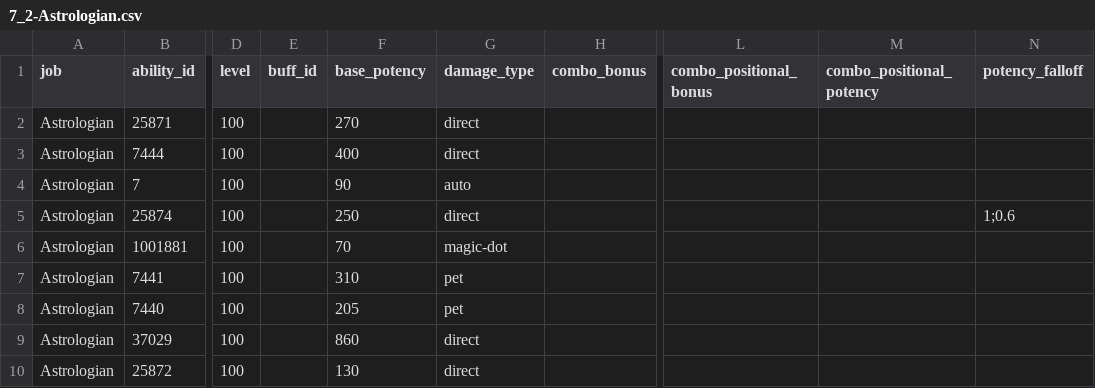
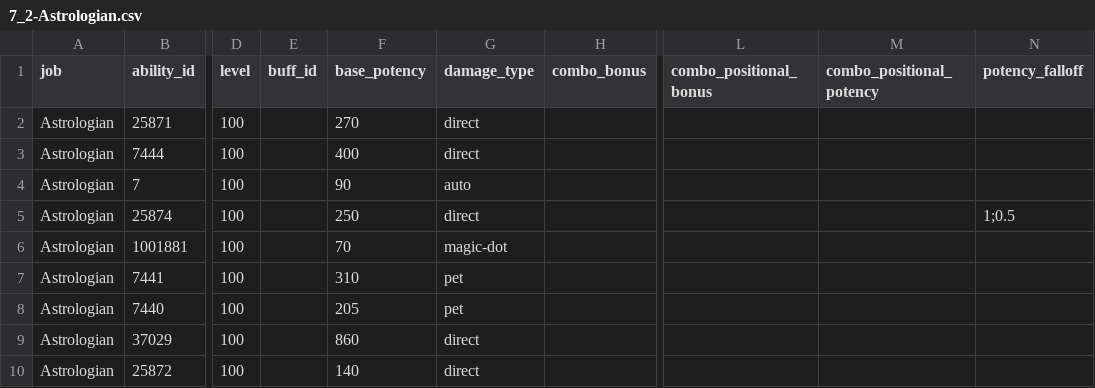
Before and after one commit to ffxiv-acerola/how_bad_was_my_crit_in_xiv, a CSV file: fflogs_rotation/job_data/potencies/healer/Astrologian/7_2-Astrologian.csv, drawn as a sheet; only a part is shown, gaps mark what is left out; the diff names each change by its address in the sheet, - before the commit and + after, or states it on an @@ line.

Commit message:
Healer patch 7.2 potency updates

```diff
--- a/fflogs_rotation/job_data/potencies/healer/Astrologian/7_2-Astrologian.csv
+++ b/fflogs_rotation/job_data/potencies/healer/Astrologian/7_2-Astrologian.csv
-N5 (potency_falloff): 1;0.6
+N5 (potency_falloff): 1;0.5
-F10 (base_potency): 130
+F10 (base_potency): 140
```
Also changed, not shown: fflogs_rotation/job_data/potencies/healer/Scholar/7_2-Scholar.csv.
